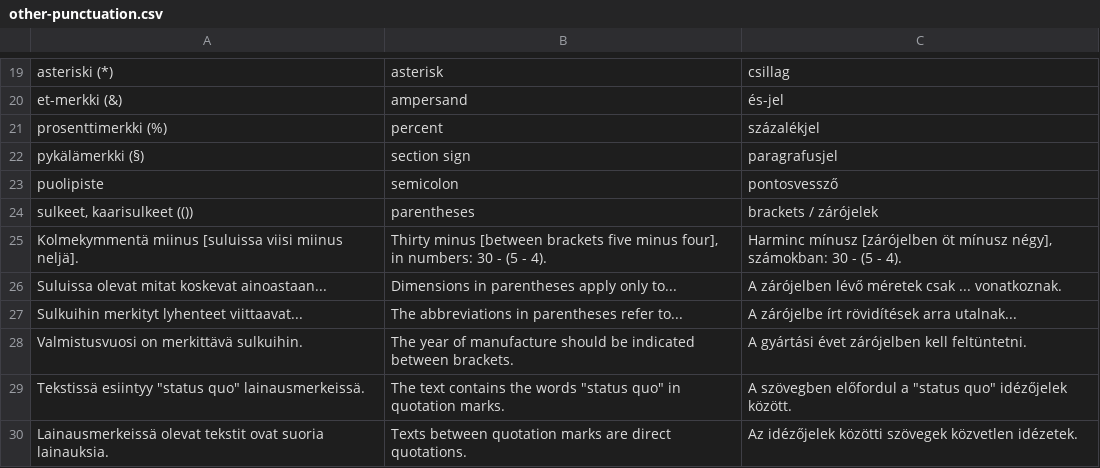
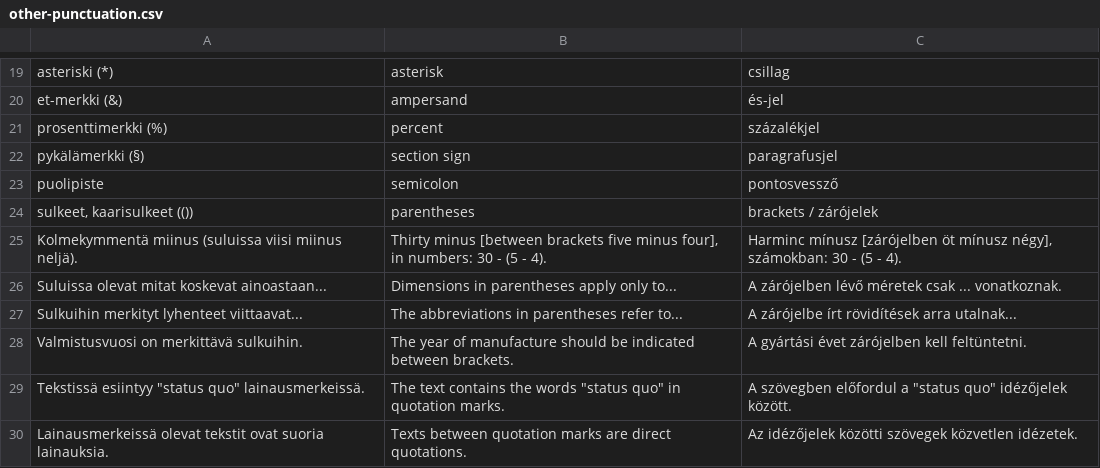
Before and after one commit to halmosb/SuomiApp, a CSV file: word_lists/uusi_kielemme/advanced/other-punctuation.csv, drawn as a sheet; only a part is shown, gaps mark what is left out.

```diff
--- a/word_lists/uusi_kielemme/advanced/other-punctuation.csv
+++ b/word_lists/uusi_kielemme/advanced/other-punctuation.csv
@@ -24,3 +24,3 @@ puolipiste;semicolon;pontosvessző
 sulkeet, kaarisulkeet (());parentheses;brackets / zárójelek
-Kolmekymmentä miinus [suluissa viisi miinus neljä].;Thirty minus [between brackets five minus four], in numbers: 30 - (5 - 4).;Harminc mínusz [zárójelben öt mínusz négy], számokban: 30 - (5 - 4).
+Kolmekymmentä miinus (suluissa viisi miinus neljä).;Thirty minus [between brackets five minus four], in numbers: 30 - (5 - 4).;Harminc mínusz [zárójelben öt mínusz négy], számokban: 30 - (5 - 4).
 Suluissa olevat mitat koskevat ainoastaan...;Dimensions in parentheses apply only to...;A zárójelben lévő méretek csak ... vonatkoznak.
```
Also changed, not shown: word_lists/uusi_kielemme/advanced/other-small_things.csv.
